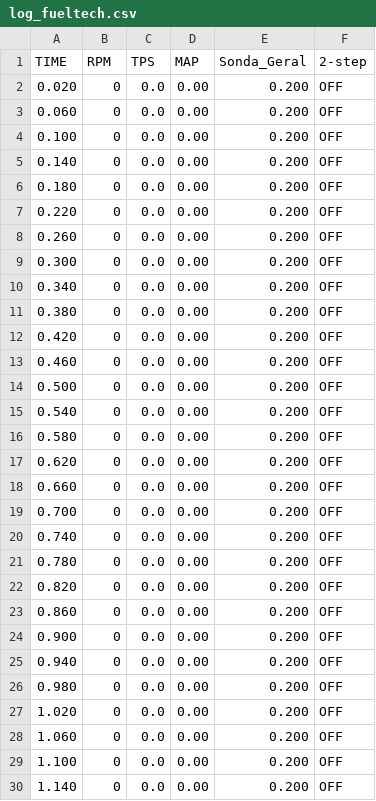
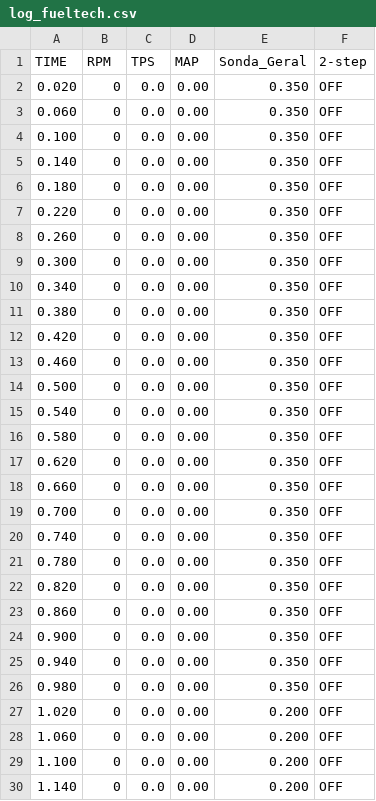
Before and after one commit to LucasTor/fueltech-video-osd, a CSV file: backend/log_fueltech.csv, drawn as a sheet; only a part is shown.

```diff
--- a/backend/log_fueltech.csv
+++ b/backend/log_fueltech.csv
@@ -1,27 +1,27 @@
 TIME,RPM,TPS,MAP,Sonda_Geral,2-step
-0.020,0,0.0,0.00,0.200,OFF
-0.060,0,0.0,0.00,0.200,OFF
-0.100,0,0.0,0.00,0.200,OFF
-0.140,0,0.0,0.00,0.200,OFF
-0.180,0,0.0,0.00,0.200,OFF
-0.220,0,0.0,0.00,0.200,OFF
-0.260,0,0.0,0.00,0.200,OFF
-0.300,0,0.0,0.00,0.200,OFF
-0.340,0,0.0,0.00,0.200,OFF
-0.380,0,0.0,0.00,0.200,OFF
-0.420,0,0.0,0.00,0.200,OFF
-0.460,0,0.0,0.00,0.200,OFF
-0.500,0,0.0,0.00,0.200,OFF
-0.540,0,0.0,0.00,0.200,OFF
-0.580,0,0.0,0.00,0.200,OFF
-0.620,0,0.0,0.00,0.200,OFF
-0.660,0,0.0,0.00,0.200,OFF
-0.700,0,0.0,0.00,0.200,OFF
-0.740,0,0.0,0.00,0.200,OFF
-0.780,0,0.0,0.00,0.200,OFF
-0.820,0,0.0,0.00,0.200,OFF
-0.860,0,0.0,0.00,0.200,OFF
-0.900,0,0.0,0.00,0.200,OFF
-0.940,0,0.0,0.00,0.200,OFF
-0.980,0,0.0,0.00,0.200,OFF
+0.020,0,0.0,0.00,0.350,OFF
+0.060,0,0.0,0.00,0.350,OFF
+0.100,0,0.0,0.00,0.350,OFF
+0.140,0,0.0,0.00,0.350,OFF
+0.180,0,0.0,0.00,0.350,OFF
+0.220,0,0.0,0.00,0.350,OFF
+0.260,0,0.0,0.00,0.350,OFF
+0.300,0,0.0,0.00,0.350,OFF
+0.340,0,0.0,0.00,0.350,OFF
+0.380,0,0.0,0.00,0.350,OFF
+0.420,0,0.0,0.00,0.350,OFF
+0.460,0,0.0,0.00,0.350,OFF
+0.500,0,0.0,0.00,0.350,OFF
+0.540,0,0.0,0.00,0.350,OFF
+0.580,0,0.0,0.00,0.350,OFF
+0.620,0,0.0,0.00,0.350,OFF
+0.660,0,0.0,0.00,0.350,OFF
+0.700,0,0.0,0.00,0.350,OFF
+0.740,0,0.0,0.00,0.350,OFF
+0.780,0,0.0,0.00,0.350,OFF
+0.820,0,0.0,0.00,0.350,OFF
+0.860,0,0.0,0.00,0.350,OFF
+0.900,0,0.0,0.00,0.350,OFF
+0.940,0,0.0,0.00,0.350,OFF
+0.980,0,0.0,0.00,0.350,OFF
 1.020,0,0.0,0.00,0.200,OFF
```
Also changed, not shown: 5 other files.
